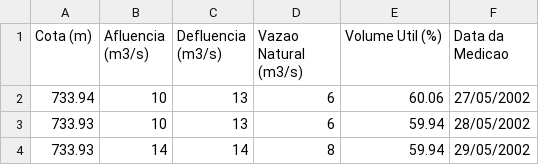
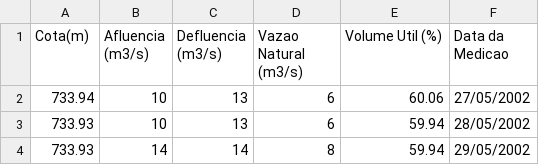
Before and after one commit to Savoy91/historico_GUARAPIRANGA, a CSV file: Histórico_GUARAPIRANGA.csv, drawn as a sheet; only a part is shown.

Commit message:
Update Histórico_GUARAPIRANGA.csv

```diff
--- a/Histórico_GUARAPIRANGA.csv
+++ b/Histórico_GUARAPIRANGA.csv
@@ -1,2 +1,2 @@
-Cota (m);Afluencia (m3/s);Defluencia (m3/s);Vazao Natural (m3/s);Volume Util (%);Data da Medicao
+Cota(m);Afluencia (m3/s);Defluencia (m3/s);Vazao Natural (m3/s);Volume Util (%);Data da Medicao
 733.94;10;13;6;60.06;27/05/2002
```
